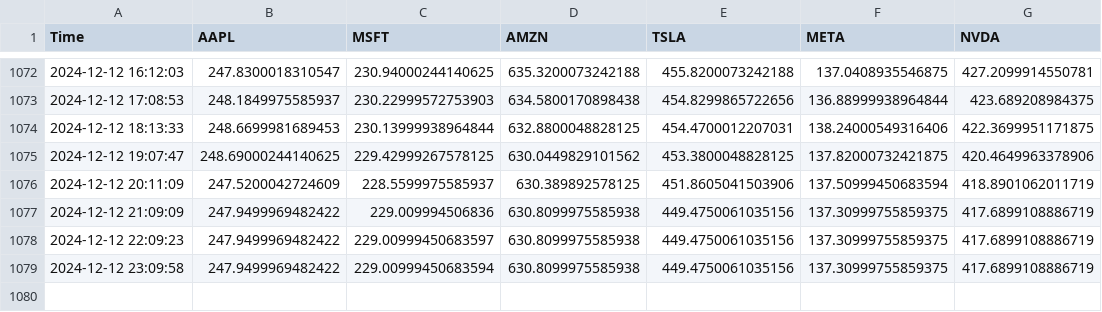
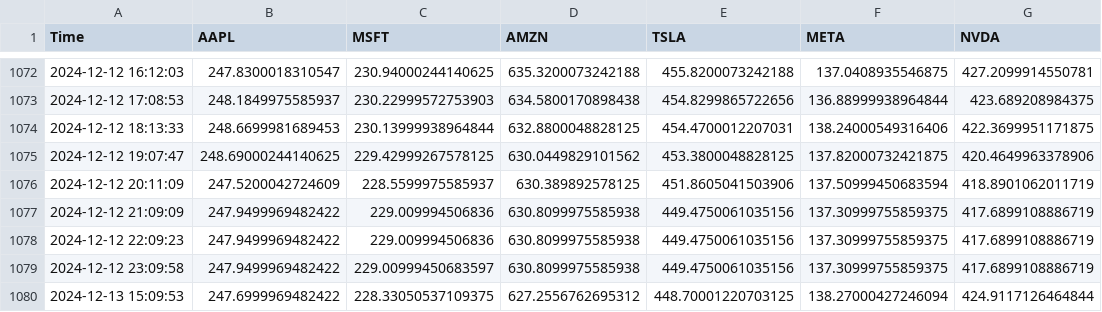
Before and after one commit to bendarodes/stockX-data-scraper, a CSV file: stock_prices.csv, drawn as a sheet; only a part is shown, gaps mark what is left out.

```diff
--- a/stock_prices.csv
+++ b/stock_prices.csv
@@ -1077,3 +1077,4 @@ Time;AAPL;MSFT;AMZN;TSLA;META;NVDA
 2024-12-12 21:09:09;247.9499969482422;229.009994506836;630.8099975585938;449.4750061035156;137.30999755859375;417.6899108886719
-2024-12-12 22:09:23;247.9499969482422;229.00999450683597;630.8099975585938;449.4750061035156;137.30999755859375;417.6899108886719
-2024-12-12 23:09:58;247.9499969482422;229.00999450683594;630.8099975585938;449.4750061035156;137.30999755859375;417.6899108886719
+2024-12-12 22:09:23;247.9499969482422;229.009994506836;630.8099975585938;449.4750061035156;137.30999755859375;417.6899108886719
+2024-12-12 23:09:58;247.9499969482422;229.00999450683597;630.8099975585938;449.4750061035156;137.30999755859375;417.6899108886719
+2024-12-13 15:09:53;247.6999969482422;228.33050537109375;627.2556762695312;448.70001220703125;138.27000427246094;424.9117126464844
```
Also changed, not shown: 1 other file.
